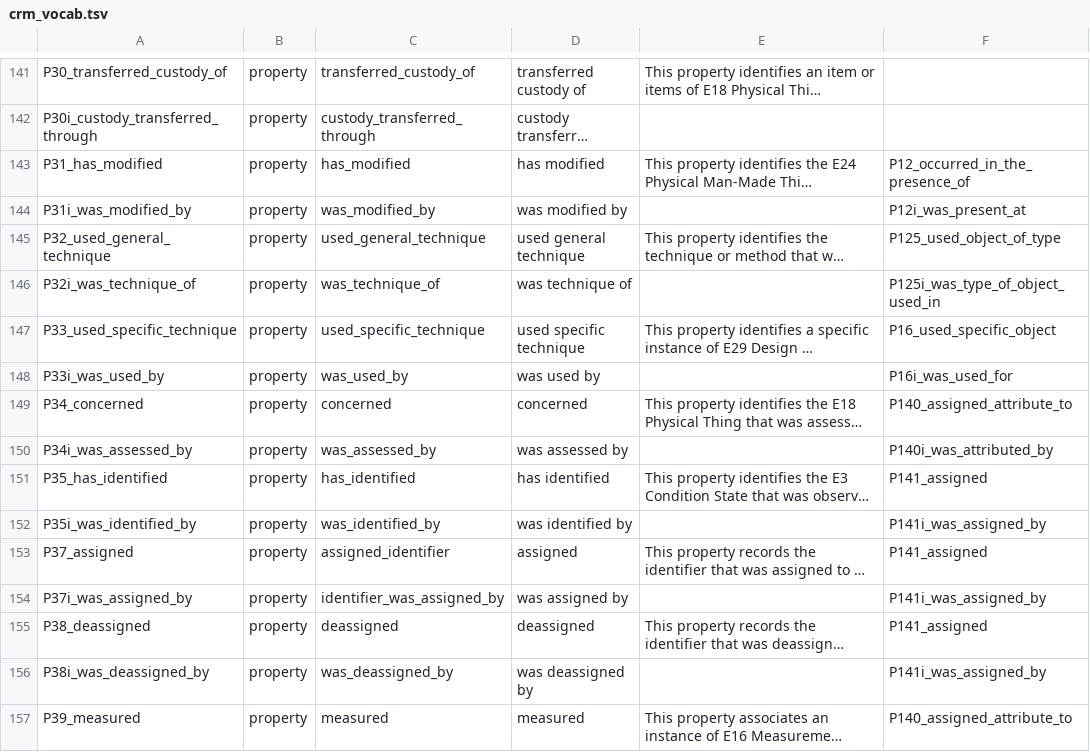
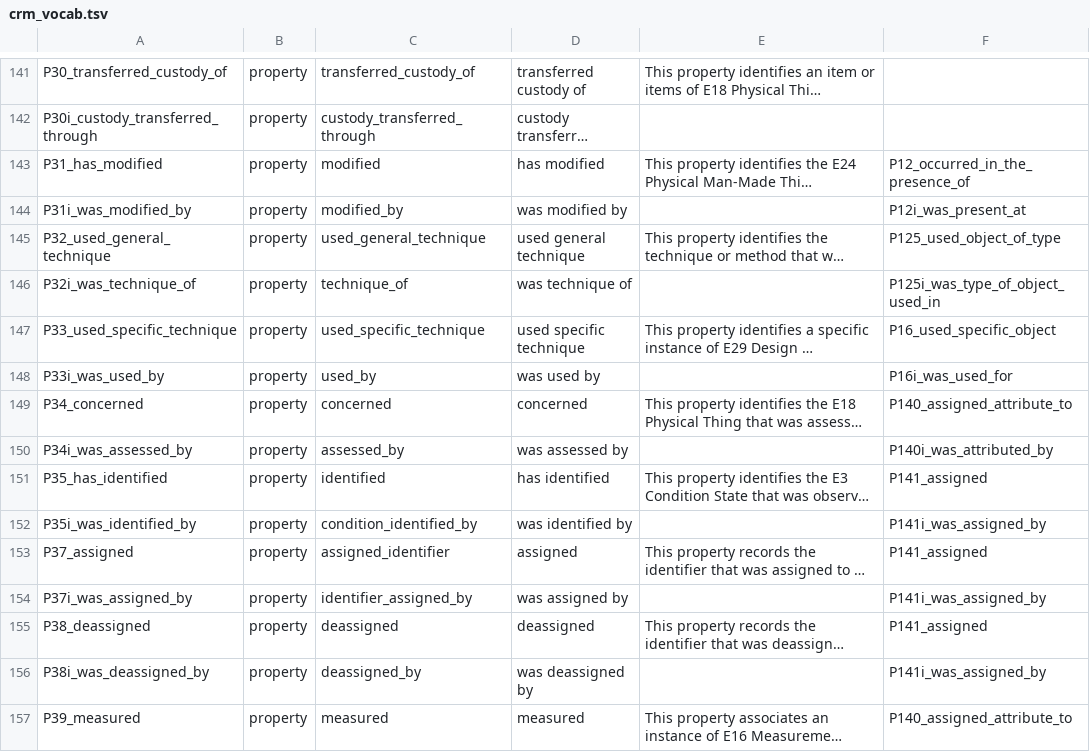
Before and after one commit to thegetty/crom, a TSV file: crm_vocab.tsv, drawn as a sheet; only a part is shown, gaps mark what is left out; long unchanged cells end in …; the diff covers the shown part only; the diff names each change by its address in the sheet, - before the commit and + after, or states it on an @@ line.

```diff
--- a/crm_vocab.tsv
+++ b/crm_vocab.tsv
-C143: has_modified
+C143: modified
-C144: was_modified_by
+C144: modified_by
-C146: was_technique_of
+C146: technique_of
-C148: was_used_by
+C148: used_by
-C150: was_assessed_by
+C150: assessed_by
-C151: has_identified
+C151: identified
-C152: was_identified_by
+C152: condition_identified_by
-C154: identifier_was_assigned_by
+C154: identifier_assigned_by
-C156: was_deassigned_by
+C156: deassigned_by
```
Also changed, not shown: 150 edited cells elsewhere in this file, build_tsv/crm_vocab.tsv, 5 other files.
